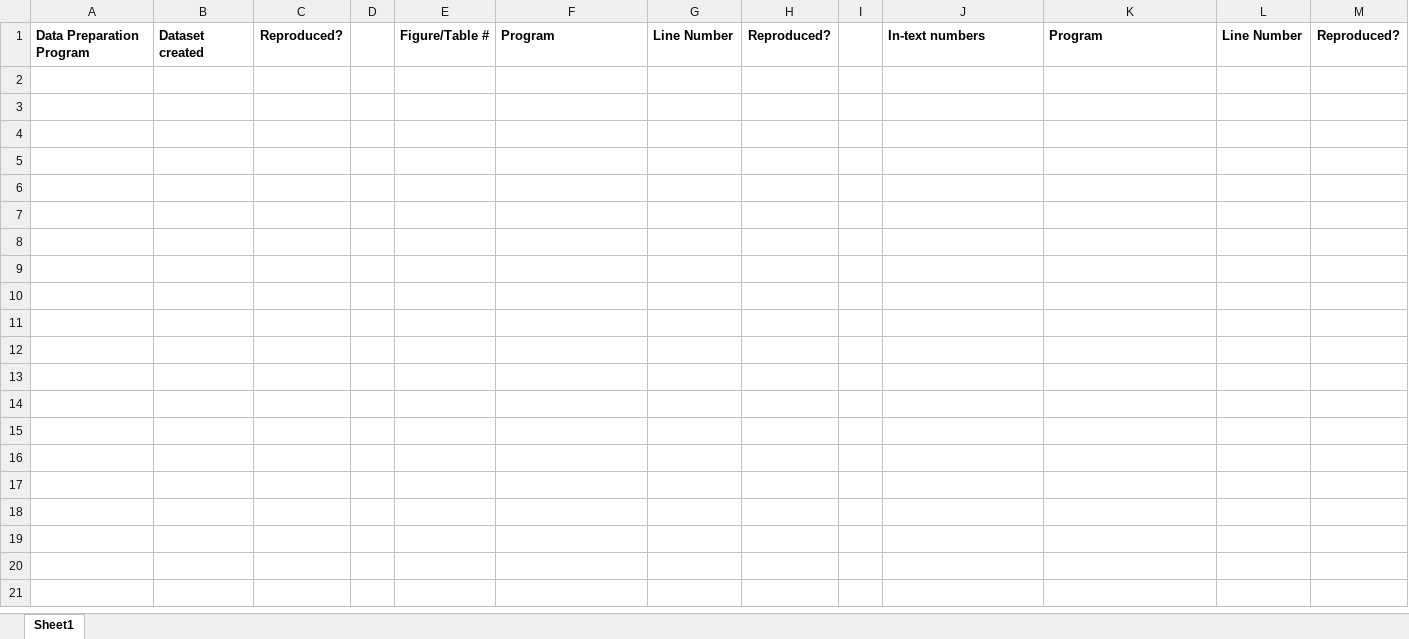
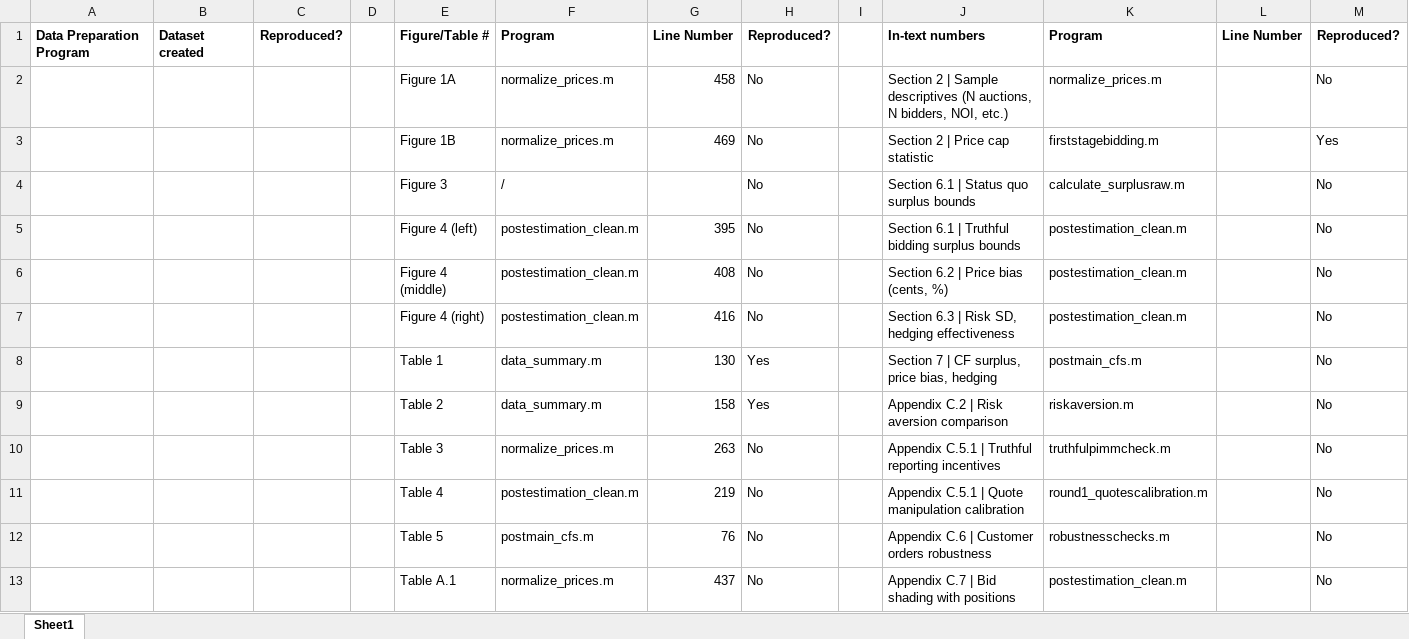
Before and after one commit to JPE-Reproducibility/JPE-Richert-20240555, an Excel workbook: package-output-map.xlsx, sheet Sheet1, drawn as a sheet; only a part is shown; values as stored, in another font and other column widths than the file's, no borders; the diff covers the shown part only; the diff names each change by its address in the sheet, - before the commit and + after, or states it on an @@ line.

```diff
--- a/package-output-map.xlsx (sheet Sheet1)
+++ b/package-output-map.xlsx (sheet Sheet1)
+row 2:  |  |  |  | Figure 1A | normalize_prices.m | 458 | No |  | Section 2 | Sample descriptives (N auctions, N bidders, NOI, etc.) | normalize_prices.m |  | No
+row 3:  |  |  |  | Figure 1B | normalize_prices.m | 469 | No |  | Section 2 | Price cap statistic | firststagebidding.m |  | Yes
+row 4:  |  |  |  | Figure 3 | / |  | No |  | Section 6.1 | Status quo surplus bounds | calculate_surplusraw.m |  | No
+row 5:  |  |  |  | Figure 4 (left) | postestimation_clean.m | 395 | No |  | Section 6.1 | Truthful bidding surplus bounds | postestimation_clean.m |  | No
+row 6:  |  |  |  | Figure 4 (middle) | postestimation_clean.m | 408 | No |  | Section 6.2 | Price bias (cents, %) | postestimation_clean.m |  | No
+row 7:  |  |  |  | Figure 4 (right) | postestimation_clean.m | 416 | No |  | Section 6.3 | Risk SD, hedging effectiveness | postestimation_clean.m |  | No
+row 8:  |  |  |  | Table 1 | data_summary.m | 130 | Yes |  | Section 7 | CF surplus, price bias, hedging | postmain_cfs.m |  | No
+row 9:  |  |  |  | Table 2 | data_summary.m | 158 | Yes |  | Appendix C.2 | Risk aversion comparison | riskaversion.m |  | No
+row 10:  |  |  |  | Table 3 | normalize_prices.m | 263 | No |  | Appendix C.5.1 | Truthful reporting incentives | truthfulpimmcheck.m |  | No
+row 11:  |  |  |  | Table 4 | postestimation_clean.m | 219 | No |  | Appendix C.5.1 | Quote manipulation calibration | round1_quotescalibration.m |  | No
+row 12:  |  |  |  | Table 5 | postmain_cfs.m | 76 | No |  | Appendix C.6 | Customer orders robustness | robustnesschecks.m |  | No
+row 13:  |  |  |  | Table A.1 | normalize_prices.m | 437 | No |  | Appendix C.7 | Bid shading with positions | postestimation_clean.m |  | No
```
Also changed, not shown: 12 added rows elsewhere in this sheet, 12 other files.
